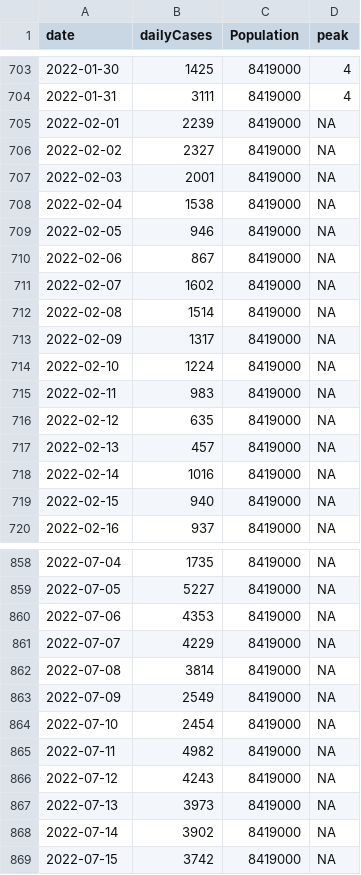
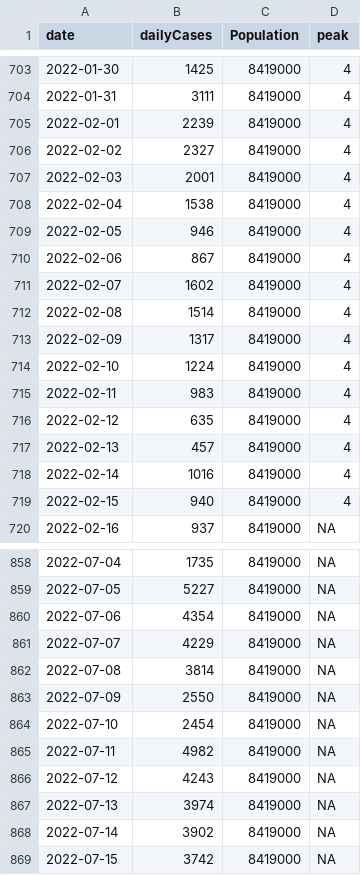
Before and after one commit to ceward18/epidemicBCM, a CSV file: data_analysis/data/nycClean.csv, drawn as a sheet; only a part is shown, gaps mark what is left out; the diff covers the shown part only.

Commit message:
add new prior and update peaks 2 and 4

```diff
--- a/data_analysis/data/nycClean.csv
+++ b/data_analysis/data/nycClean.csv
@@ -704,17 +704,17 @@ date,dailyCases,Population,peak
 2022-01-31,3111,8419000,4
-2022-02-01,2239,8419000,NA
-2022-02-02,2327,8419000,NA
-2022-02-03,2001,8419000,NA
-2022-02-04,1538,8419000,NA
-2022-02-05,946,8419000,NA
-2022-02-06,867,8419000,NA
-2022-02-07,1602,8419000,NA
-2022-02-08,1514,8419000,NA
-2022-02-09,1317,8419000,NA
-2022-02-10,1224,8419000,NA
-2022-02-11,983,8419000,NA
-2022-02-12,635,8419000,NA
-2022-02-13,457,8419000,NA
-2022-02-14,1016,8419000,NA
-2022-02-15,940,8419000,NA
+2022-02-01,2239,8419000,4
+2022-02-02,2327,8419000,4
+2022-02-03,2001,8419000,4
+2022-02-04,1538,8419000,4
+2022-02-05,946,8419000,4
+2022-02-06,867,8419000,4
+2022-02-07,1602,8419000,4
+2022-02-08,1514,8419000,4
+2022-02-09,1317,8419000,4
+2022-02-10,1224,8419000,4
+2022-02-11,983,8419000,4
+2022-02-12,635,8419000,4
+2022-02-13,457,8419000,4
+2022-02-14,1016,8419000,4
+2022-02-15,940,8419000,4
 2022-02-16,937,8419000,NA
@@ -859,6 +859,6 @@ date,dailyCases,Population,peak
 2022-07-05,5227,8419000,NA
-2022-07-06,4353,8419000,NA
+2022-07-06,4354,8419000,NA
 2022-07-07,4229,8419000,NA
 2022-07-08,3814,8419000,NA
-2022-07-09,2549,8419000,NA
+2022-07-09,2550,8419000,NA
 2022-07-10,2454,8419000,NA
@@ -866,3 +866,3 @@ date,dailyCases,Population,peak
 2022-07-12,4243,8419000,NA
-2022-07-13,3973,8419000,NA
+2022-07-13,3974,8419000,NA
 2022-07-14,3902,8419000,NA
```
Also changed, not shown: 3 added rows and 52 edited cells elsewhere in this file, 14 other files.
